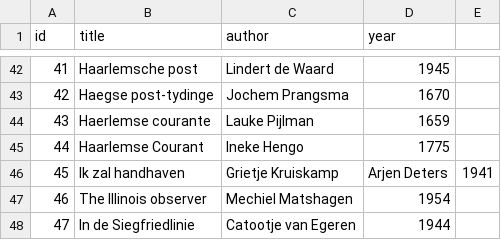
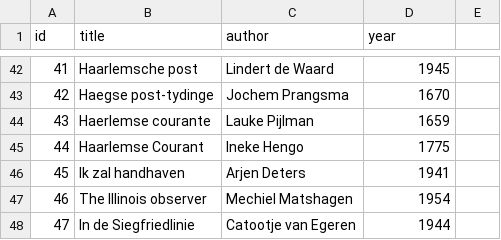
Before and after one commit to Bisbik/Algorithm-Design-group-1, a CSV file: News/data.csv, drawn as a sheet; only a part is shown, gaps mark what is left out.

Commit message:
Update data.csv

```diff
--- a/News/data.csv
+++ b/News/data.csv
@@ -45,3 +45,3 @@ id,title,author,year
 44,Haarlemse Courant,Ineke Hengo,1775
-45,Ik zal handhaven,Grietje Kruiskamp,Arjen Deters,1941
+45,Ik zal handhaven,Arjen Deters,1941
 46,The Illinois observer,Mechiel Matshagen,1954
```
